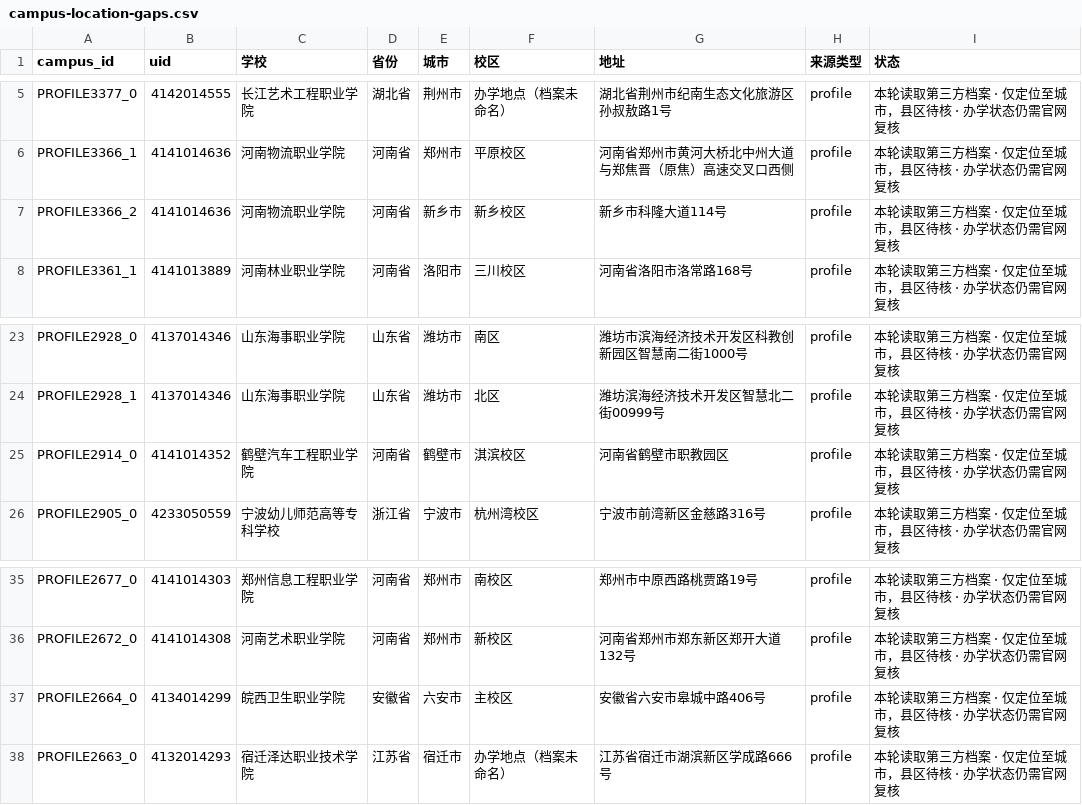
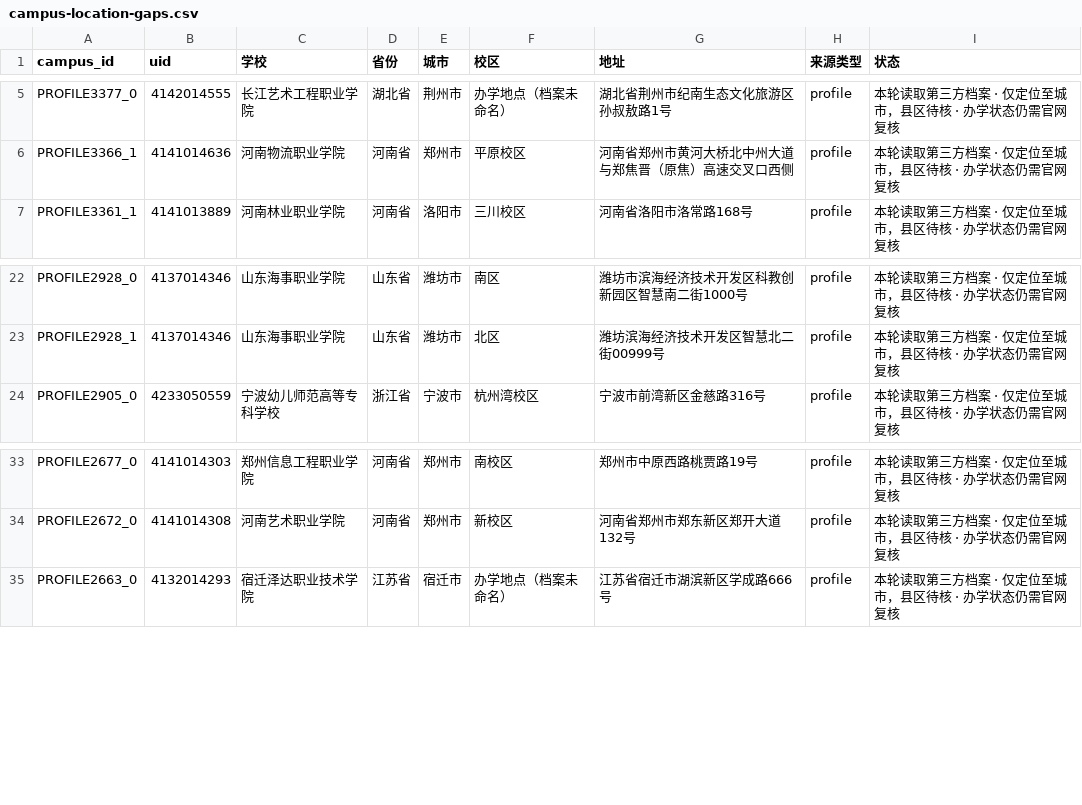
Before and after one commit to ProfessorZhi/china-university-atlas, a CSV file: reports/campus-location-gaps.csv, drawn as a sheet; only a part is shown, gaps mark what is left out.

```diff
--- a/reports/campus-location-gaps.csv
+++ b/reports/campus-location-gaps.csv
@@ -6,3 +6,2 @@ PROFILE3377_0,4142014555,长江艺术工程职业学院,湖北省,荆州市,办
 PROFILE3366_1,4141014636,河南物流职业学院,河南省,郑州市,平原校区,河南省郑州市黄河大桥北中州大道与郑焦晋（原焦）高速交叉口西侧,profile,本轮读取第三方档案 · 仅定位至城市，县区待核 · 办学状态仍需官网复核
-PROFILE3366_2,4141014636,河南物流职业学院,河南省,新乡市,新乡校区,新乡市科隆大道114号,profile,本轮读取第三方档案 · 仅定位至城市，县区待核 · 办学状态仍需官网复核
 PROFILE3361_1,4141013889,河南林业职业学院,河南省,洛阳市,三川校区,河南省洛阳市洛常路168号,profile,本轮读取第三方档案 · 仅定位至城市，县区待核 · 办学状态仍需官网复核
@@ -24,3 +23,2 @@ PROFILE2928_0,4137014346,山东海事职业学院,山东省,潍坊市,南区,潍
 PROFILE2928_1,4137014346,山东海事职业学院,山东省,潍坊市,北区,潍坊滨海经济技术开发区智慧北二街00999号,profile,本轮读取第三方档案 · 仅定位至城市，县区待核 · 办学状态仍需官网复核
-PROFILE2914_0,4141014352,鹤壁汽车工程职业学院,河南省,鹤壁市,淇滨校区,河南省鹤壁市职教园区,profile,本轮读取第三方档案 · 仅定位至城市，县区待核 · 办学状态仍需官网复核
 PROFILE2905_0,4233050559,宁波幼儿师范高等专科学校,浙江省,宁波市,杭州湾校区,宁波市前湾新区金慈路316号,profile,本轮读取第三方档案 · 仅定位至城市，县区待核 · 办学状态仍需官网复核
@@ -36,3 +34,2 @@ PROFILE2677_0,4141014303,郑州信息工程职业学院,河南省,郑州市,南
 PROFILE2672_0,4141014308,河南艺术职业学院,河南省,郑州市,新校区,河南省郑州市郑东新区郑开大道132号,profile,本轮读取第三方档案 · 仅定位至城市，县区待核 · 办学状态仍需官网复核
-PROFILE2664_0,4134014299,皖西卫生职业学院,安徽省,六安市,主校区,安徽省六安市皋城中路406号,profile,本轮读取第三方档案 · 仅定位至城市，县区待核 · 办学状态仍需官网复核
 PROFILE2663_0,4132014293,宿迁泽达职业技术学院,江苏省,宿迁市,办学地点（档案未命名）,江苏省宿迁市湖滨新区学成路666号,profile,本轮读取第三方档案 · 仅定位至城市，县区待核 · 办学状态仍需官网复核
```
Also changed, not shown: reports/province-coverage.csv, 3 other files.
